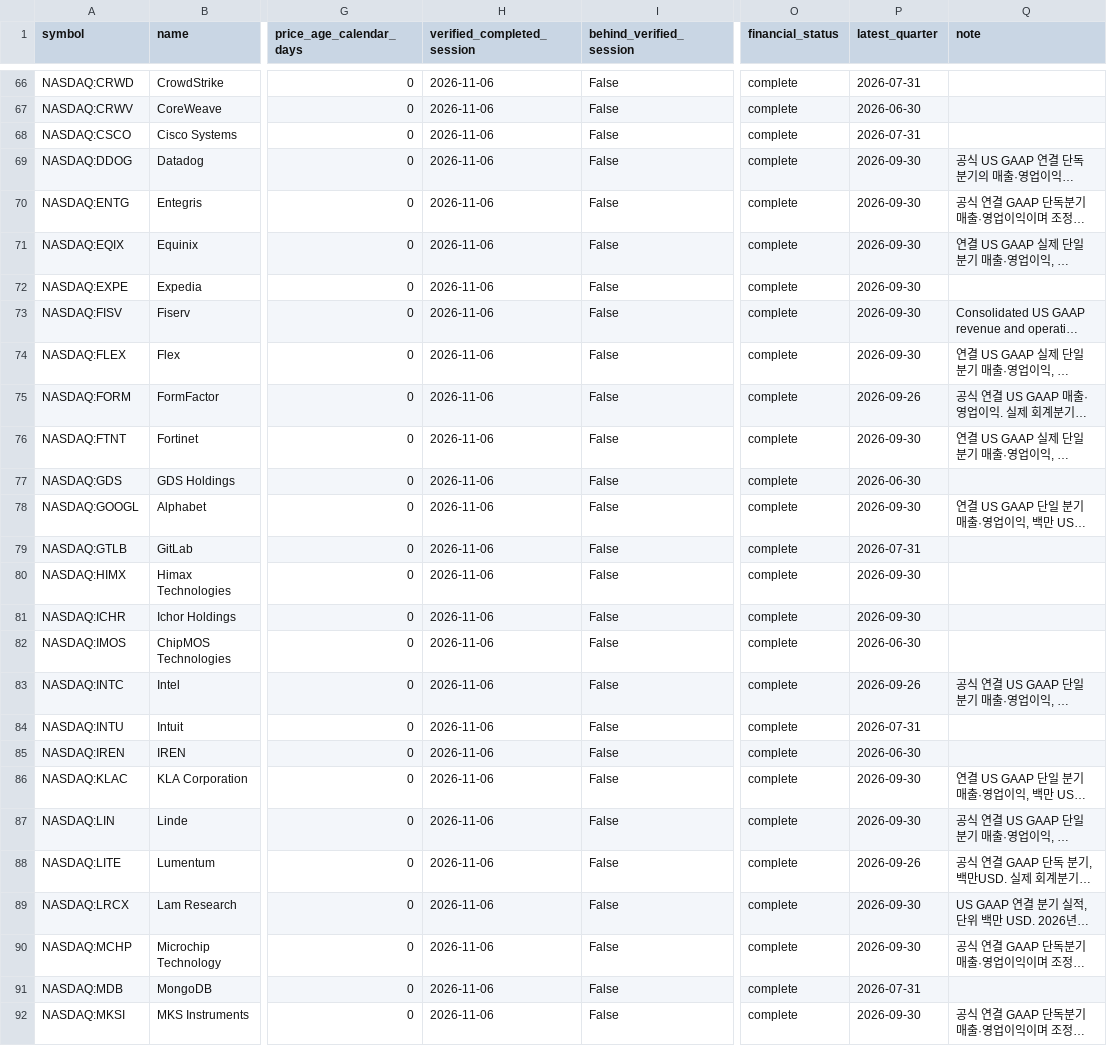
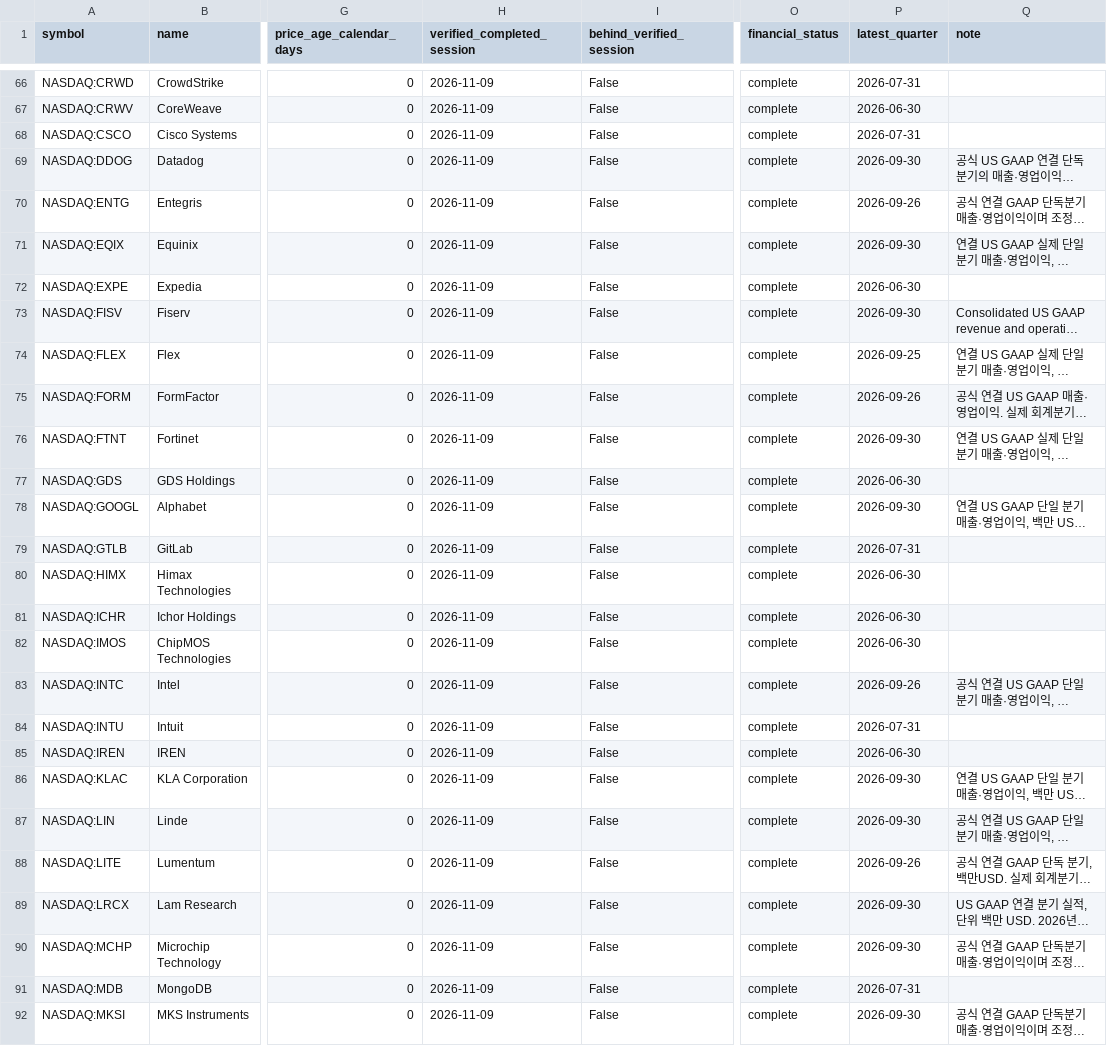
Before and after one commit to saewoo16/global-tech-terminal, a CSV file: data/coverage.csv, drawn as a sheet; only a part is shown, gaps mark what is left out; long unchanged cells end in …; the diff covers the shown part only; the diff names each change by its address in the sheet, - before the commit and + after, or states it on an @@ line.

Commit message:
Preserve verified company fiscal quarters and gate all price sessions

```diff
--- a/data/coverage.csv
+++ b/data/coverage.csv
-H66:H92 (verified_completed_session): 2026-11-06
+H66:H92 (verified_completed_session): 2026-11-09
-P70 (latest_quarter): 2026-09-30
+P70 (latest_quarter): 2026-09-26
-P72 (latest_quarter): 2026-09-30
+P72 (latest_quarter): 2026-06-30
-P74 (latest_quarter): 2026-09-30
+P74 (latest_quarter): 2026-09-25
-P80:P81 (latest_quarter): 2026-09-30
+P80:P81 (latest_quarter): 2026-06-30
```
Also changed, not shown: 129 edited cells elsewhere in this file, 7 other files.
